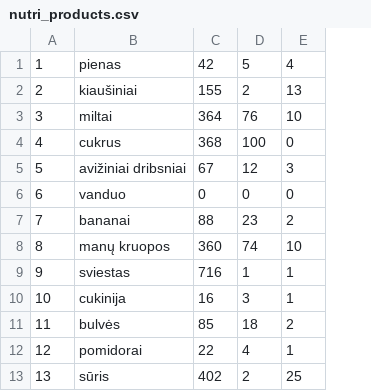
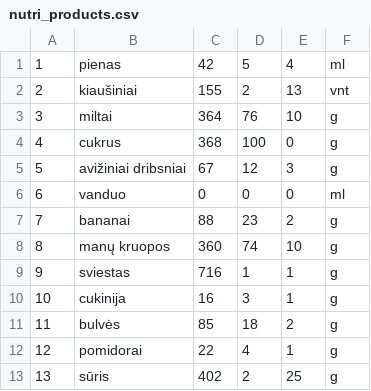
Before and after one commit to VUNutri/API, a CSV file: data/nutri_products.csv, drawn as a sheet; the diff names each change by its address in the sheet, - before the commit and + after, or states it on an @@ line.

```diff
--- a/data/nutri_products.csv
+++ b/data/nutri_products.csv
+column F, rows 1-13: ml | vnt | g | g | g | ml | g | g | g | g | g | g | g
```
Also changed, not shown: 1 other file.
